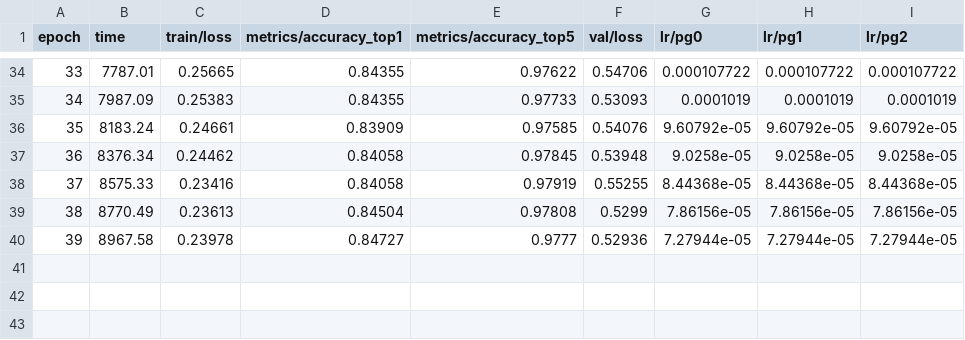
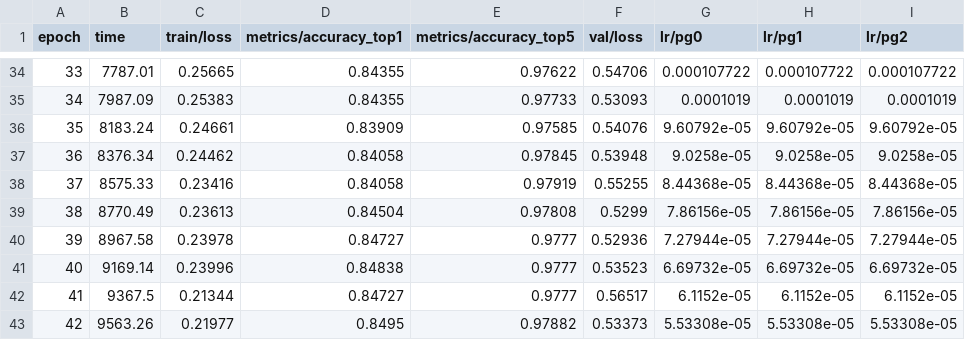
Before and after one commit to abdulateeb/wastecycle, a CSV file: runs/classify/waste_classifier2/results.csv, drawn as a sheet; only a part is shown, gaps mark what is left out.

Commit message:
Trained data samples

```diff
--- a/runs/classify/waste_classifier2/results.csv
+++ b/runs/classify/waste_classifier2/results.csv
@@ -40 +40,4 @@ epoch,time,train/loss,metrics/accuracy_top1,metrics/accuracy_top5,val/loss,lr/pg
 39,8967.58,0.23978,0.84727,0.9777,0.52936,7.27944e-05,7.27944e-05,7.27944e-05
+40,9169.14,0.23996,0.84838,0.9777,0.53523,6.69732e-05,6.69732e-05,6.69732e-05
+41,9367.5,0.21344,0.84727,0.9777,0.56517,6.1152e-05,6.1152e-05,6.1152e-05
+42,9563.26,0.21977,0.8495,0.97882,0.53373,5.53308e-05,5.53308e-05,5.53308e-05
```
Also changed, not shown: 4 other files.
